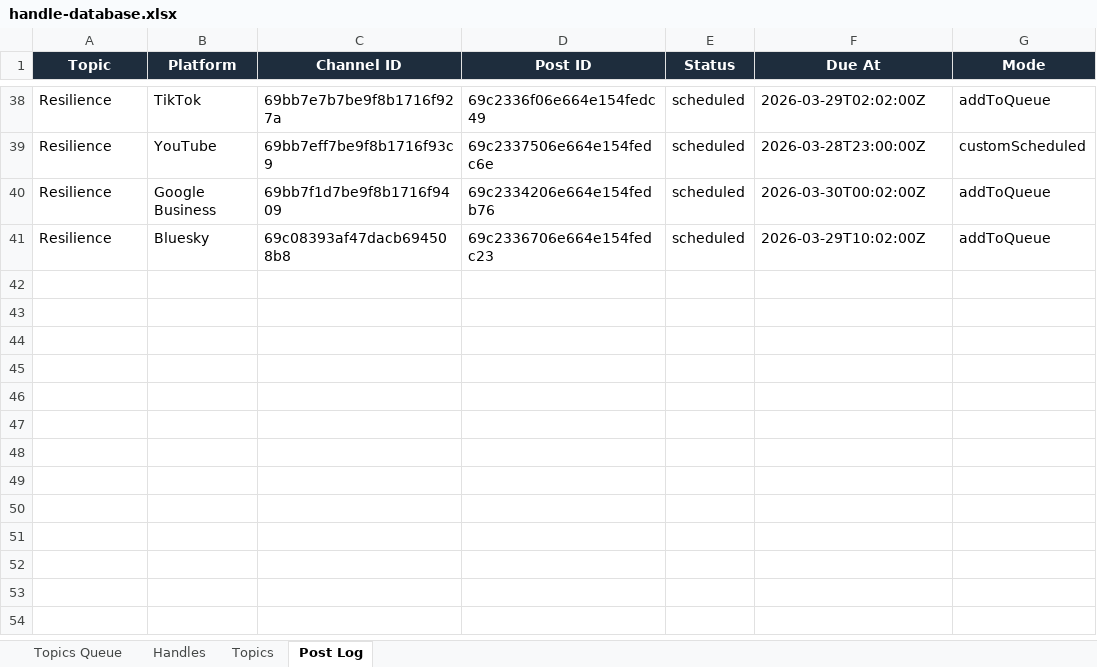
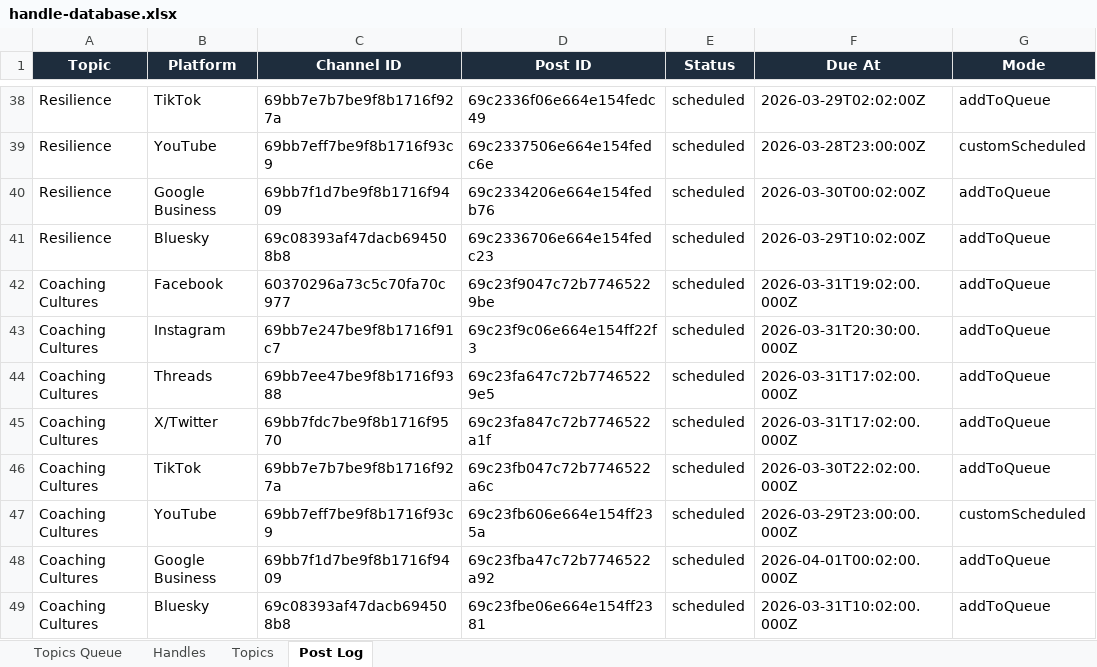
Before and after one commit to jonno-alt/social-images, an Excel workbook: data/handle-database.xlsx, sheet Post Log, drawn as a sheet; only a part is shown, gaps mark what is left out; values as stored, in another font and other column widths than the file's, no borders; the diff names each change by its address in the sheet, - before the commit and + after, or states it on an @@ line.

Commit message:
Update handle database — Coaching Cultures

```diff
--- a/data/handle-database.xlsx (sheet Post Log)
+++ b/data/handle-database.xlsx (sheet Post Log)
+row 42: Coaching Cultures | Facebook | 60370296a73c5c70fa70c977 | 69c23f9047c72b77465229be | scheduled | 2026-03-31T19:02:00.000Z | addToQueue
+row 43: Coaching Cultures | Instagram | 69bb7e247be9f8b1716f91c7 | 69c23f9c06e664e154ff22f3 | scheduled | 2026-03-31T20:30:00.000Z | addToQueue
+row 44: Coaching Cultures | Threads | 69bb7ee47be9f8b1716f9388 | 69c23fa647c72b77465229e5 | scheduled | 2026-03-31T17:02:00.000Z | addToQueue
+row 45: Coaching Cultures | X/Twitter | 69bb7fdc7be9f8b1716f9570 | 69c23fa847c72b7746522a1f | scheduled | 2026-03-31T17:02:00.000Z | addToQueue
+row 46: Coaching Cultures | TikTok | 69bb7e7b7be9f8b1716f927a | 69c23fb047c72b7746522a6c | scheduled | 2026-03-30T22:02:00.000Z | addToQueue
+row 47: Coaching Cultures | YouTube | 69bb7eff7be9f8b1716f93c9 | 69c23fb606e664e154ff235a | scheduled | 2026-03-29T23:00:00.000Z | customScheduled
+row 48: Coaching Cultures | Google Business | 69bb7f1d7be9f8b1716f9409 | 69c23fba47c72b7746522a92 | scheduled | 2026-04-01T00:02:00.000Z | addToQueue
+row 49: Coaching Cultures | Bluesky | 69c08393af47dacb694508b8 | 69c23fbe06e664e154ff2381 | scheduled | 2026-03-31T10:02:00.000Z | addToQueue
```
Also changed, not shown: sheet Handles, sheet Topics, sheet Topics Queue.
